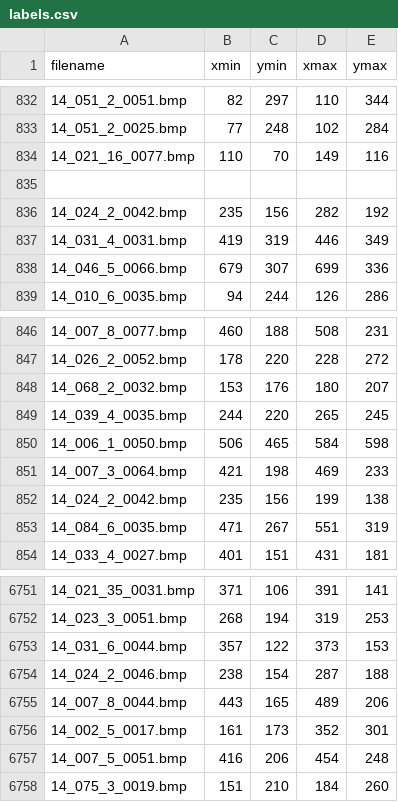
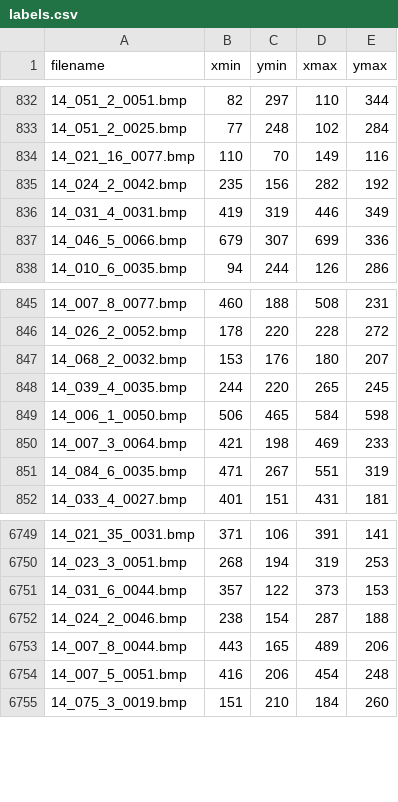
Before and after one commit to NevilleMthw/Stenosis-Project, a CSV file: labels.csv, drawn as a sheet; only a part is shown, gaps mark what is left out.

Commit message:
Removed duplicate image names

```diff
--- a/labels.csv
+++ b/labels.csv
@@ -834,3 +834,2 @@ filename,xmin,ymin,xmax,ymax
 14_021_16_0077.bmp,110,70,149,116
-,,,,
 14_024_2_0042.bmp,235,156,282,192
@@ -851,3 +850,2 @@ filename,xmin,ymin,xmax,ymax
 14_007_3_0064.bmp,421,198,469,233
-14_024_2_0042.bmp,235,156,199,138
 14_084_6_0035.bmp,471,267,551,319
@@ -6755,3 +6753,2 @@ filename,xmin,ymin,xmax,ymax
 14_007_8_0044.bmp,443,165,489,206
-14_002_5_0017.bmp,161,173,352,301
 14_007_5_0051.bmp,416,206,454,248
```
